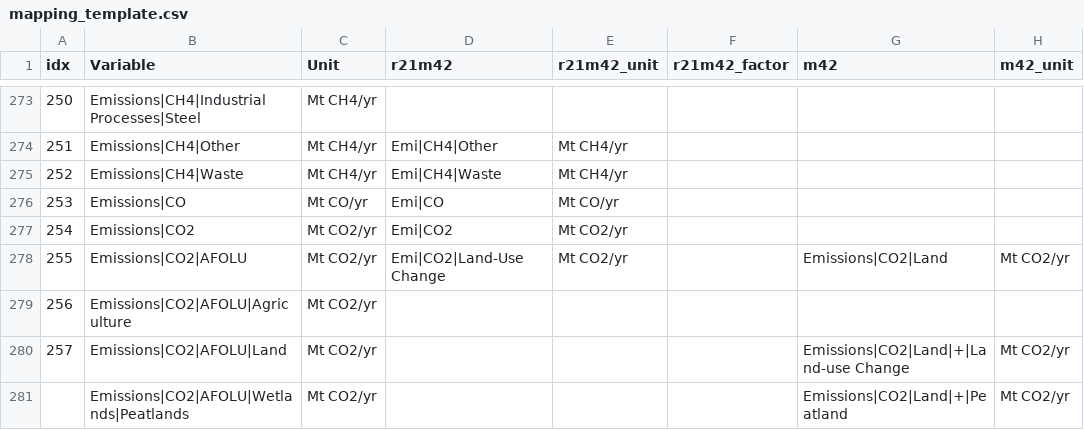
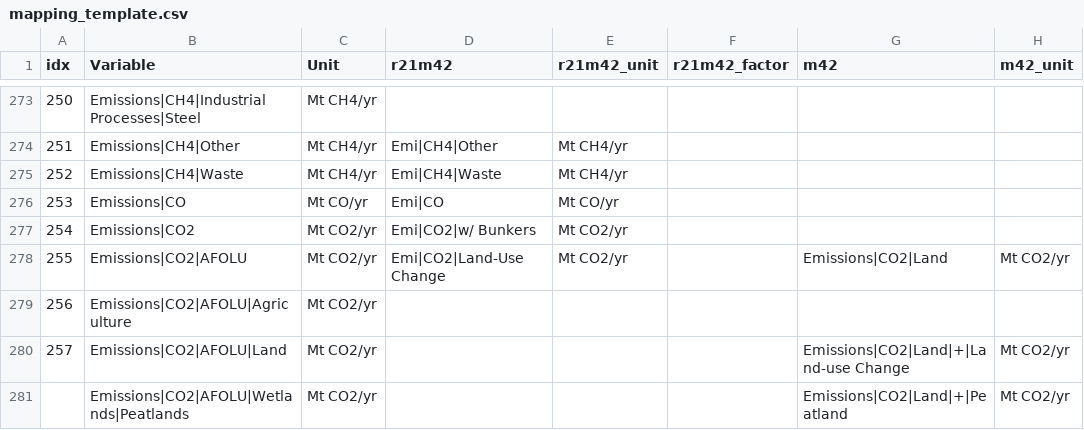
Before and after one commit to strefler/project_interfaces, a CSV file: ar6/mapping_template.csv, drawn as a sheet; only a part is shown, gaps mark what is left out; the diff covers the shown part only; the diff names each change by its address in the sheet, - before the commit and + after, or states it on an @@ line.

```diff
--- a/ar6/mapping_template.csv
+++ b/ar6/mapping_template.csv
-D277 (r21m42): Emi|CO2
+D277 (r21m42): Emi|CO2|w/ Bunkers
```
Also changed, not shown: 1 removed row and 6 edited cells elsewhere in this file.
